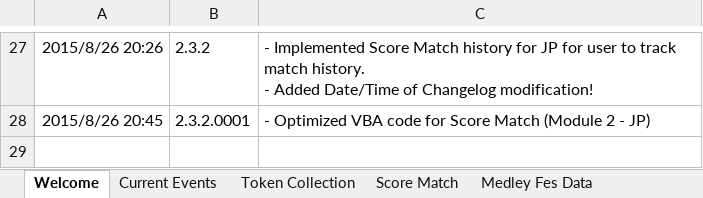
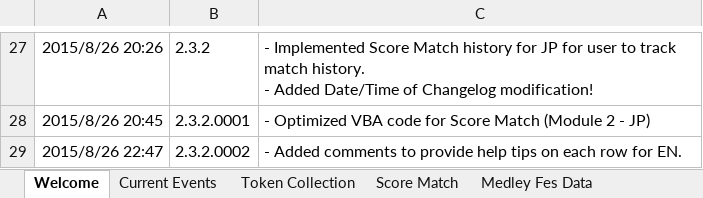
Before and after one commit to Injabie3/LLSIF-Excel, an Excel workbook: LLSIF.xlsm, sheet Welcome, drawn as a sheet; only a part is shown, gaps mark what is left out; values as stored, in another font and other column widths than the file's, no borders; charts and pictures not drawn; the diff names each change by its address in the sheet, - before the commit and + after, or states it on an @@ line.

Commit message:
v2.3.2.0002
- Optimized VBA code for Score Match (Module 2 - JP)
- In the process of optimizing VBA code for Score Match on EN.
- Added comments to provide help tips on each row for EN.

```diff
--- a/LLSIF.xlsm (sheet Welcome)
+++ b/LLSIF.xlsm (sheet Welcome)
+row 29: 2015/8/26 22:47 | 2.3.2.0002 | - Added comments to provide help tips on each row for EN.
```
Also changed, not shown: sheet Current Events, sheet Score Match, sheet Token Collection, charts or pictures, 4 other files.
